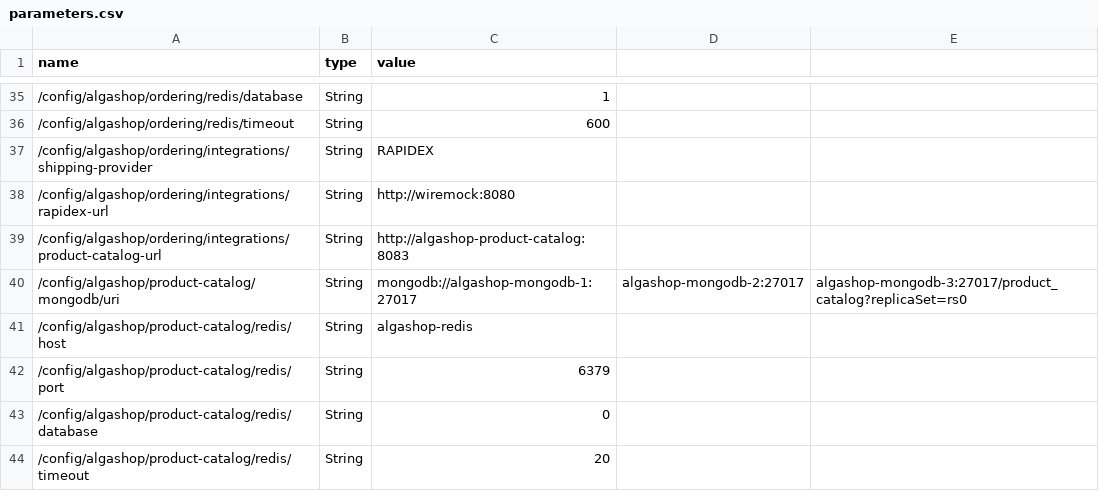
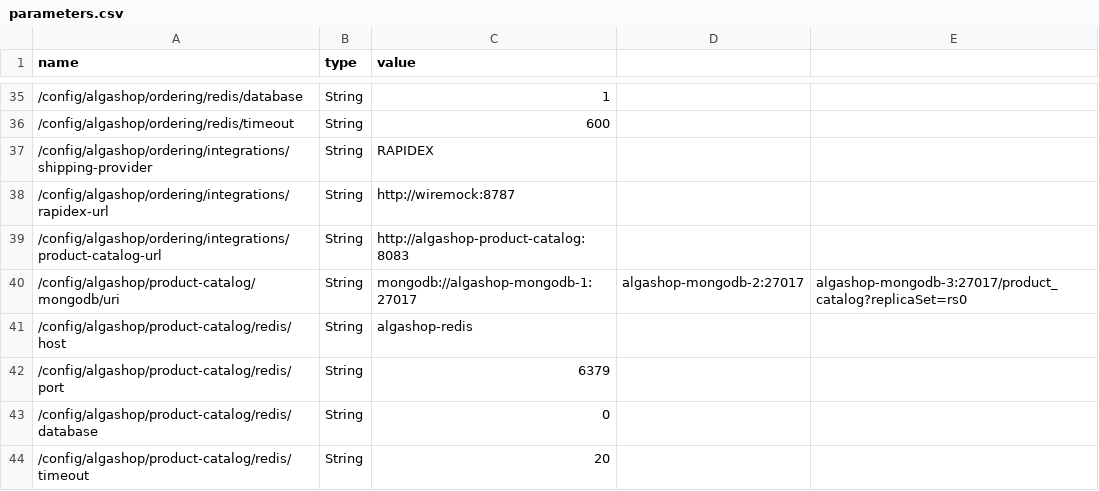
Before and after one commit to algaworks/curso-especialista-microsservicos-nivel-5, a CSV file: 15.13-desafio-analise-e-centralize/algashop/etc/aws/parameters.csv, drawn as a sheet; only a part is shown, gaps mark what is left out.

```diff
--- a/15.13-desafio-analise-e-centralize/algashop/etc/aws/parameters.csv
+++ b/15.13-desafio-analise-e-centralize/algashop/etc/aws/parameters.csv
@@ -37,3 +37,3 @@ name,type,value
 /config/algashop/ordering/integrations/shipping-provider,String,RAPIDEX
-/config/algashop/ordering/integrations/rapidex-url,String,http://wiremock:8080
+/config/algashop/ordering/integrations/rapidex-url,String,http://wiremock:8787
 /config/algashop/ordering/integrations/product-catalog-url,String,http://algashop-product-catalog:8083
```
Also changed, not shown: 15.13-desafio-analise-e-centralize/algashop/etc/aws/secrets.csv, 1 other file.
